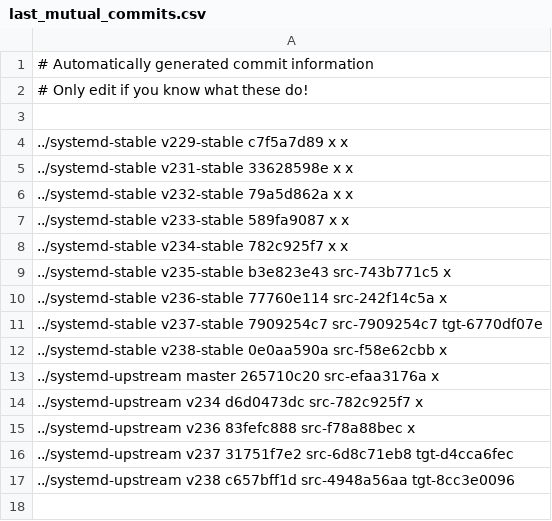
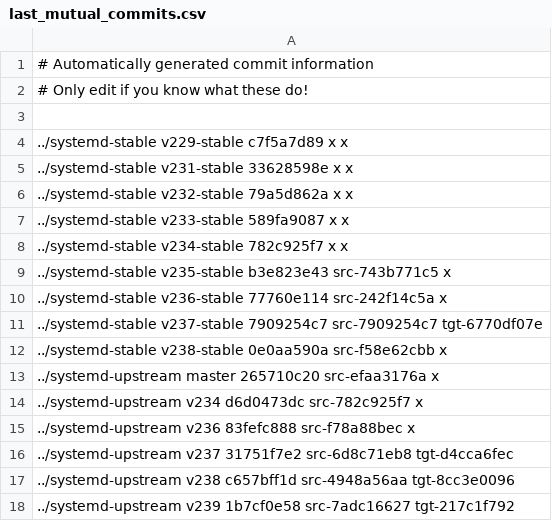
Before and after one commit to Yamakuzure/pwx-elogind-migration-tools, a CSV file: last_mutual_commits.csv, drawn as a sheet; the diff names each change by its address in the sheet, - before the commit and + after, or states it on an @@ line.

Commit message:
Add v239 data

```diff
--- a/last_mutual_commits.csv
+++ b/last_mutual_commits.csv
+row 18: ../systemd-upstream v239 1b7cf0e58 src-7adc16627 tgt-217c1f792
```
